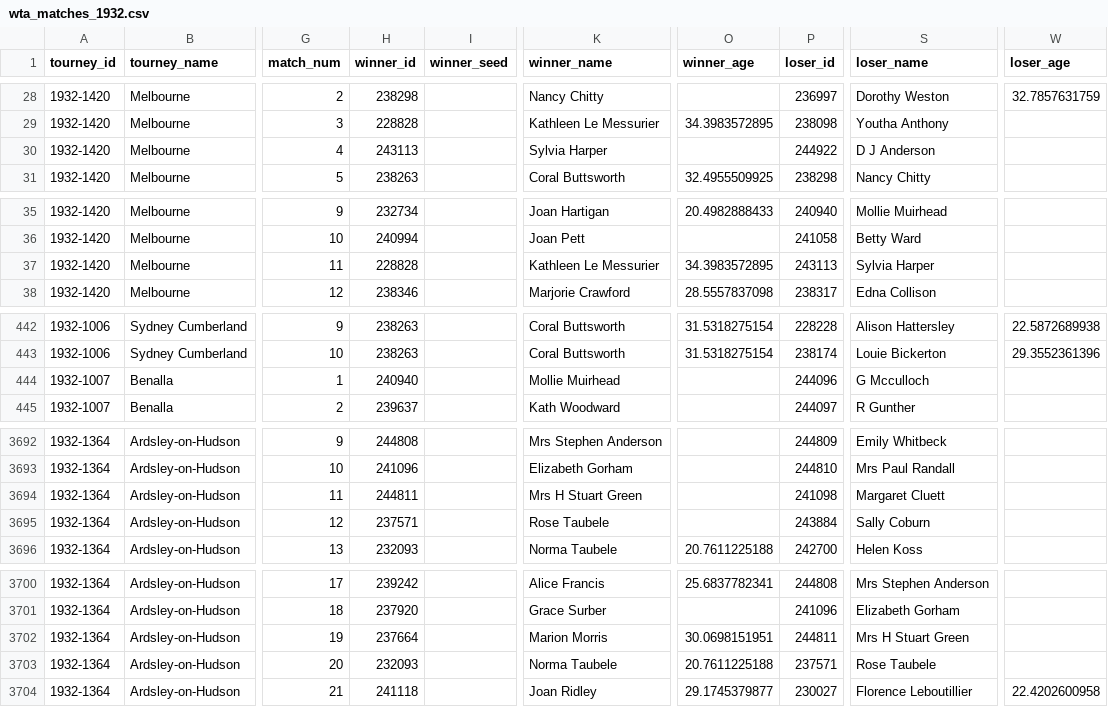
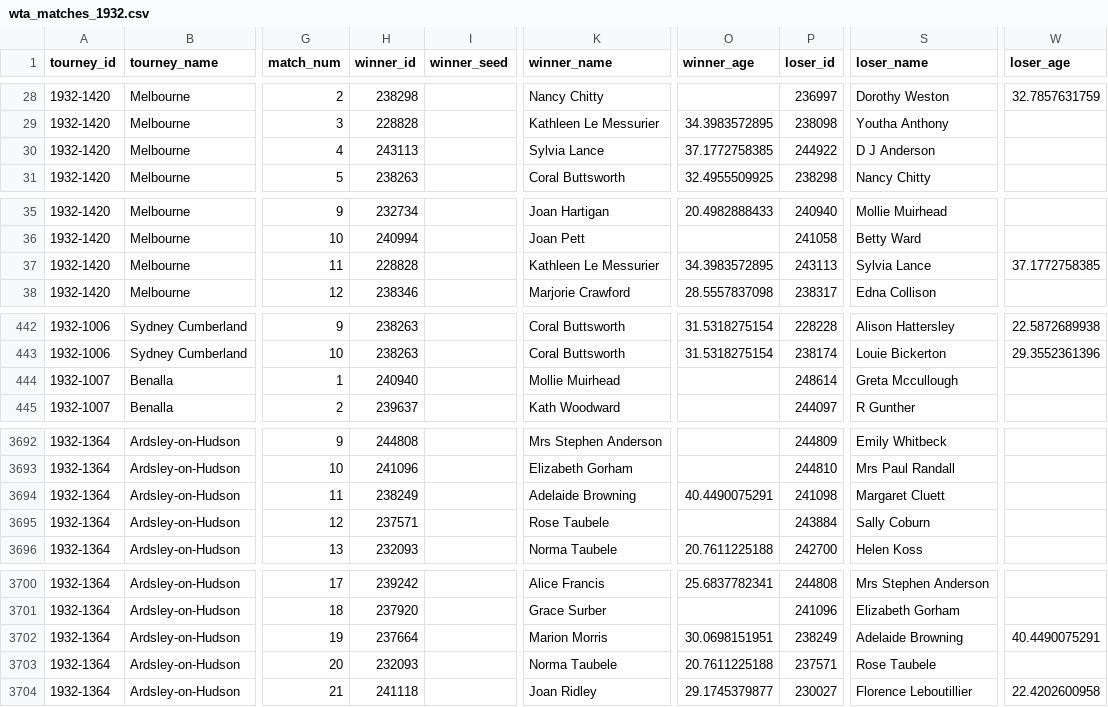
Before and after one commit to JeffSackmann/tennis_wta, a CSV file: wta_matches_1932.csv, drawn as a sheet; only a part is shown, gaps mark what is left out; the diff covers the shown part only; the diff names each change by its address in the sheet, - before the commit and + after, or states it on an @@ line.

```diff
--- a/wta_matches_1932.csv
+++ b/wta_matches_1932.csv
-K30 (winner_name): Sylvia Harper
+K30 (winner_name): Sylvia Lance
-O30 (winner_age): (empty)
+O30 (winner_age): 37.1772758385
-S37 (loser_name): Sylvia Harper
+S37 (loser_name): Sylvia Lance
-W37 (loser_age): (empty)
+W37 (loser_age): 37.1772758385
-P444 (loser_id): 244096
+P444 (loser_id): 248614
-S444 (loser_name): G Mcculloch
+S444 (loser_name): Greta Mccullough
-H3694 (winner_id): 244811
+H3694 (winner_id): 238249
-K3694 (winner_name): Mrs H Stuart Green
+K3694 (winner_name): Adelaide Browning
-O3694 (winner_age): (empty)
+O3694 (winner_age): 40.4490075291
-P3702 (loser_id): 244811
+P3702 (loser_id): 238249
-S3702 (loser_name): Mrs H Stuart Green
+S3702 (loser_name): Adelaide Browning
-W3702 (loser_age): (empty)
+W3702 (loser_age): 40.4490075291
```
Also changed, not shown: 34 edited cells elsewhere in this file, wta_matches_1933.csv, wta_matches_1934.csv, 2 other files.
